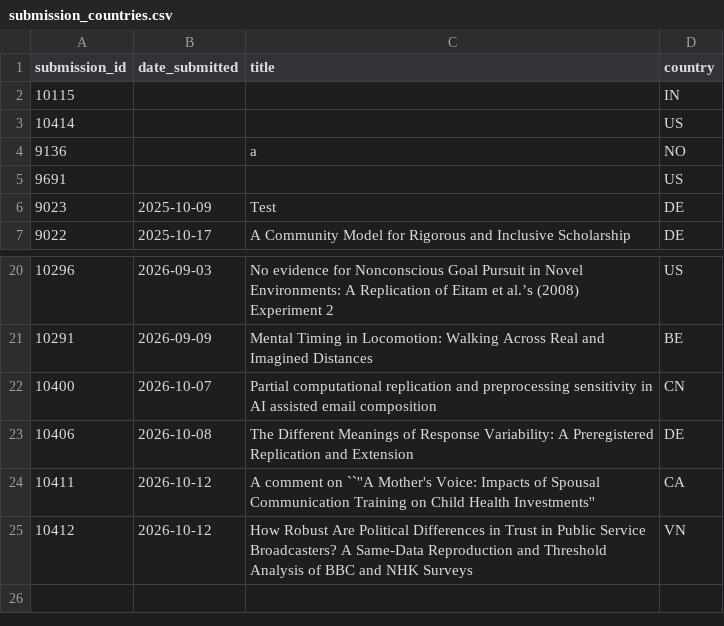
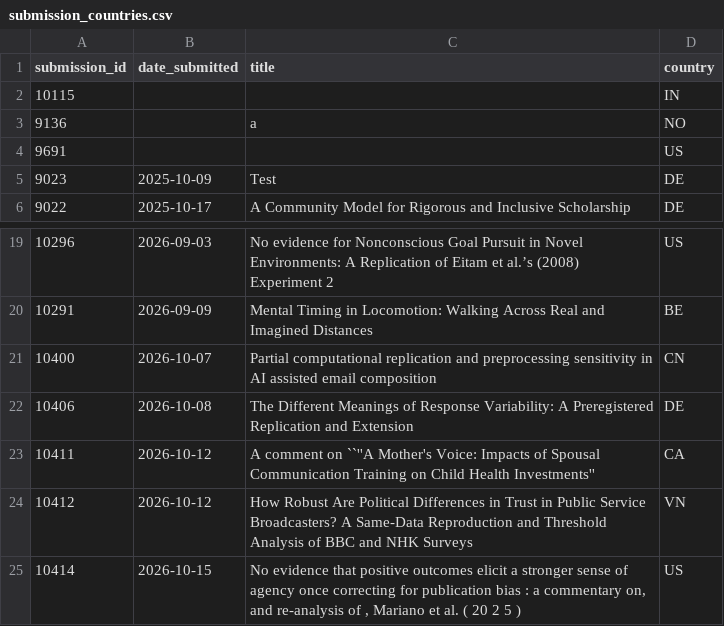
Before and after one commit to LukasRoeseler/r2d2, a CSV file: submission_countries.csv, drawn as a sheet; only a part is shown, gaps mark what is left out.

```diff
--- a/submission_countries.csv
+++ b/submission_countries.csv
@@ -2,3 +2,2 @@ submission_id,date_submitted,title,country
 10115,,,IN
-10414,,,US
 9136,,a,NO
@@ -25 +24,2 @@ submission_id,date_submitted,title,country
 10412,2026-10-12,How Robust Are Political Differences in Trust in Public Service Broadcasters? A Same-Data Reproduction and Threshold Analysis of BBC and NHK Surveys,VN
+10414,2026-10-15,"No evidence that positive outcomes elicit a stronger sense of agency once  correcting for  publication bias : a commentary  on,  and  re-analysis of , Mariano et al.  ( 20 2 5 )",US
```
Also changed, not shown: 2 other files.
